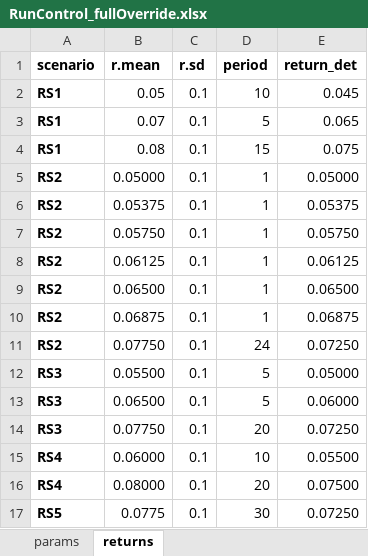
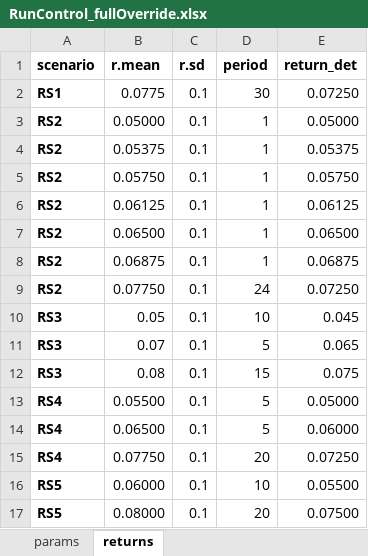
Before and after one commit to marshallpku/Model_UCRP, an Excel workbook: FullOverride/RunControl_fullOverride.xlsx, sheet returns, drawn as a sheet; values as stored, in another font and other column widths than the file's, no borders; removed rows and columns are numbered as before the commit, all else as after; the diff names each change by its address in the sheet, - before the commit and + after, or states it on an @@ line.

```diff
--- a/FullOverride/RunControl_fullOverride.xlsx (sheet returns)
+++ b/FullOverride/RunControl_fullOverride.xlsx (sheet returns)
-B2 (r.mean): 0.05
+B2 (r.mean): 0.0775
-D2 (period): 10
+D2 (period): 30
-E2 (return_det): 0.045
+E2 (return_det): 0.07250
-row 3: RS1 | 0.07 | 0.1 | 5 | 0.065
-row 4: RS1 | 0.08 | 0.1 | 15 | 0.075
+row 10: RS3 | 0.05 | 0.1 | 10 | 0.045
+row 11: RS3 | 0.07 | 0.1 | 5 | 0.065
+row 12: RS3 | 0.08 | 0.1 | 15 | 0.075
-A13:A15 (scenario): RS3
+A13:A15 (scenario): RS4
-A16:A17 (scenario): RS4
+A16:A17 (scenario): RS5
-row 17: RS5 | 0.0775 | 0.1 | 30 | 0.07250
```
Also changed, not shown: sheet params, formulas that keep their value, 33 other files.
